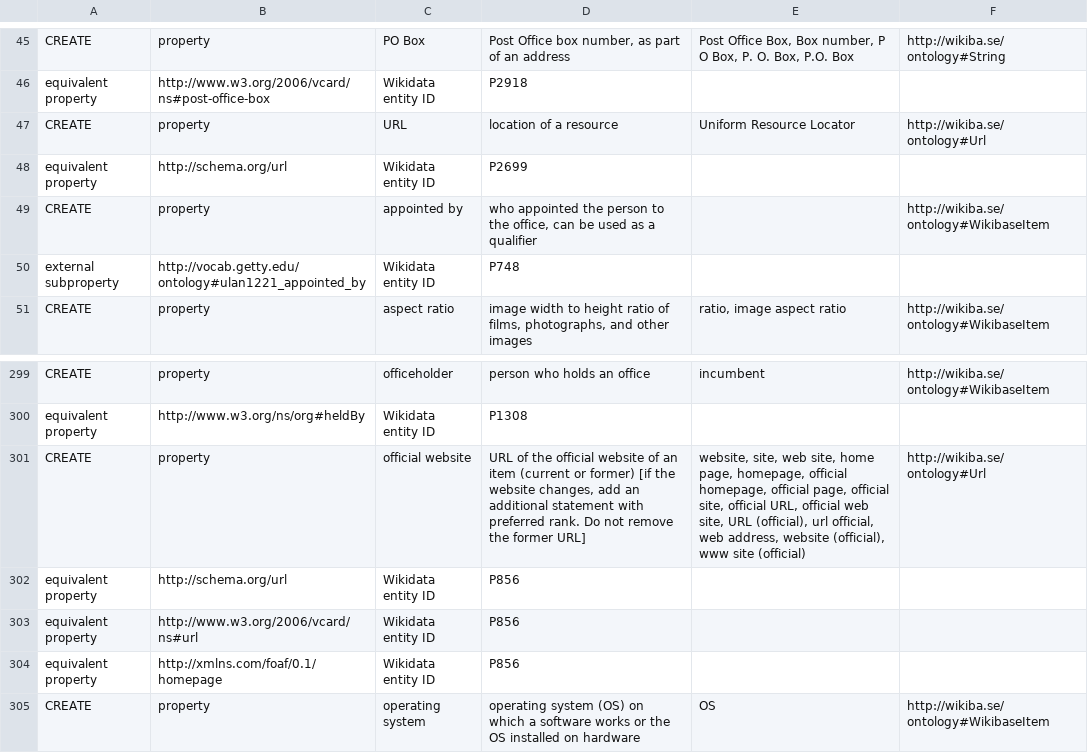
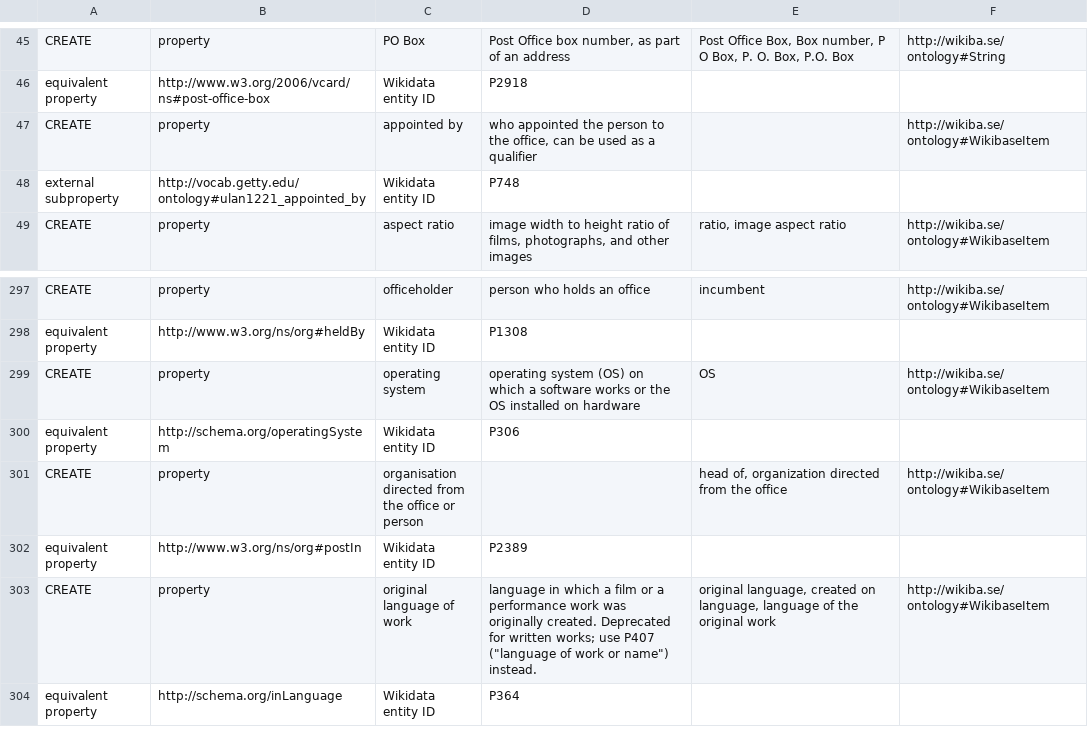
Before and after one commit to OCLC-Developer-Network/devconnect_2018_wikibase, a TSV file: sample/domain_properties.tsv, drawn as a sheet; only a part is shown, gaps mark what is left out; the shorter side is filled out with more unchanged rows.

```diff
--- a/sample/domain_properties.tsv
+++ b/sample/domain_properties.tsv
@@ -46,4 +46,2 @@ CREATE	property	PO Box	Post Office box number, as part of an address	Post Office
 equivalent property	http://www.w3.org/2006/vcard/ns#post-office-box	Wikidata entity ID	P2918
-CREATE	property	URL	location of a resource	Uniform Resource Locator	http://wikiba.se/ontology#Url
-equivalent property	http://schema.org/url	Wikidata entity ID	P2699
 CREATE	property	appointed by	who appointed the person to the office, can be used as a qualifier		http://wikiba.se/ontology#WikibaseItem
@@ -300,6 +298,2 @@ CREATE	property	officeholder	person who holds an office	incumbent	http://wikiba.
 equivalent property	http://www.w3.org/ns/org#heldBy	Wikidata entity ID	P1308
-CREATE	property	official website	URL of the official website of an item (current or former) [if the website changes, add an additional statement with preferred rank. Do not remove the former URL]	website, site, web site, home page, homepage, official homepage, official page, official site, official URL, official web site, URL (official), url official, web address, website (official), www site (official)	http://wikiba.se/ontology#Url
-equivalent property	http://schema.org/url	Wikidata entity ID	P856
-equivalent property	http://www.w3.org/2006/vcard/ns#url	Wikidata entity ID	P856
-equivalent property	http://xmlns.com/foaf/0.1/homepage	Wikidata entity ID	P856
 CREATE	property	operating system	operating system (OS) on which a software works or the OS installed on hardware	OS	http://wikiba.se/ontology#WikibaseItem
```
Also changed, not shown: sample/initial_properties.tsv.
